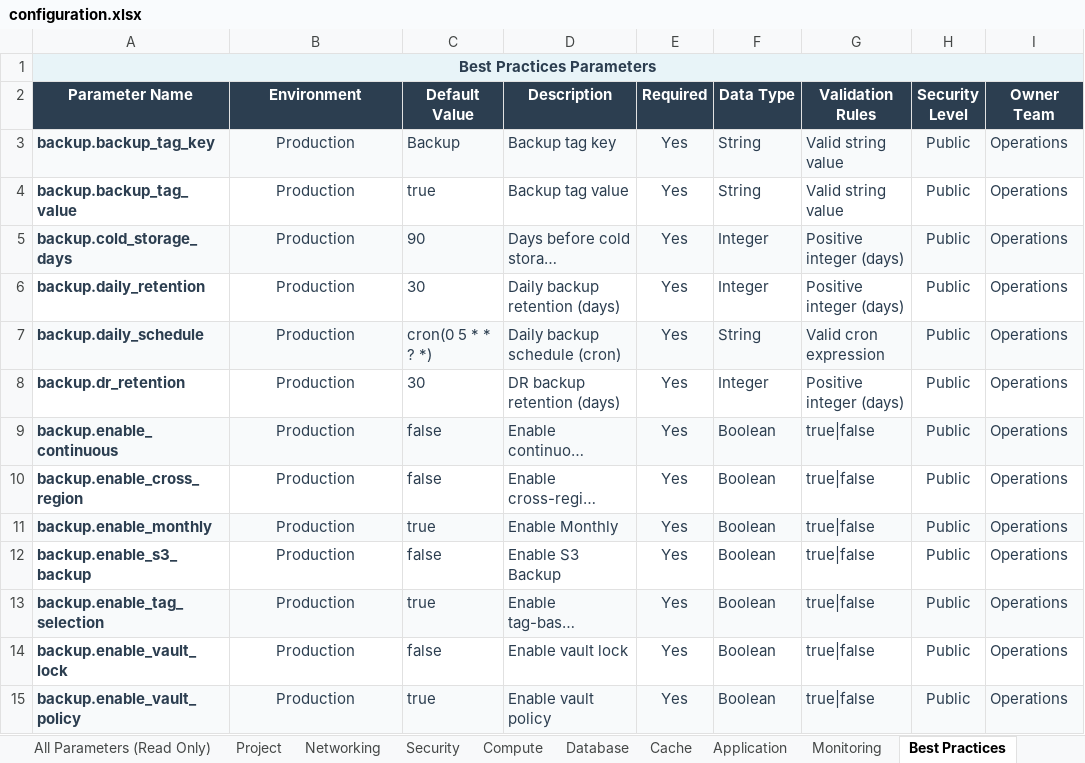
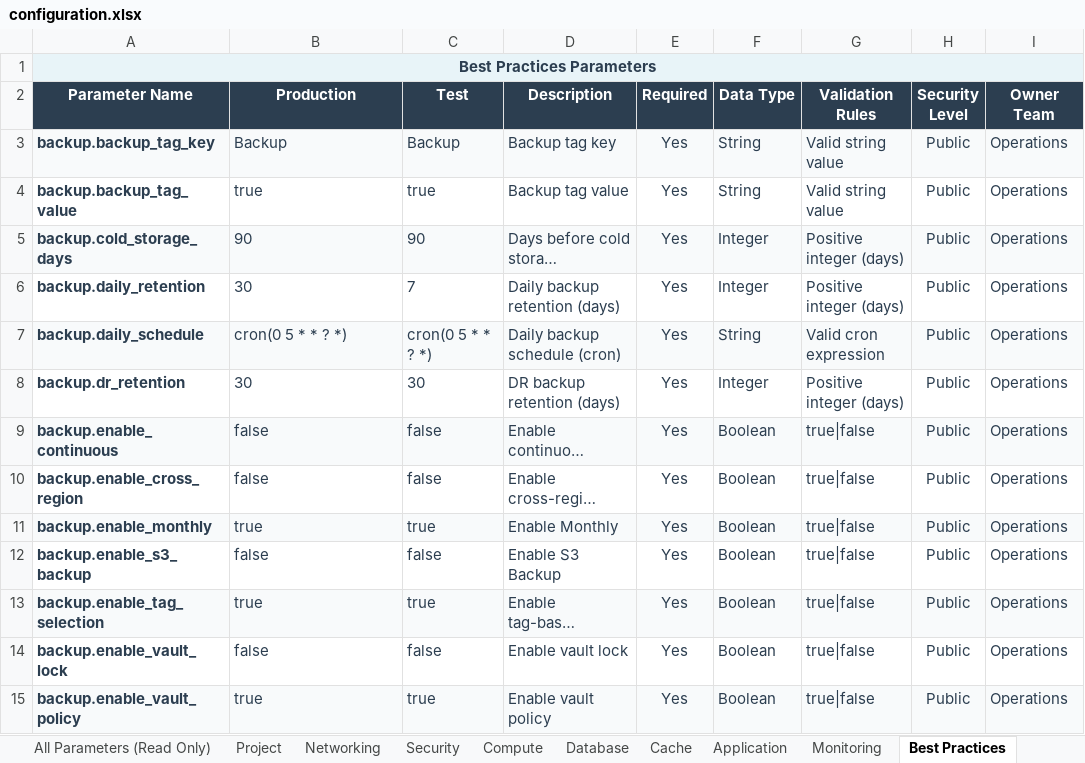
Before and after one commit to eoframework/solutions, an Excel workbook: solution-template/sample-provider/sample-category/sample-solution/delivery/configuration.xlsx, sheet Best Practices, drawn as a sheet; only a part is shown; long unchanged cells end in …; values as stored, in another font and other column widths than the file's, no borders; the diff covers the shown part only; the diff names each change by its address in the sheet, - before the commit and + after, or states it on an @@ line.

Commit message:
Add multi-environment support with Production and Test configurations
- Restructure configuration.csv with Production and Test value columns
- Add test environment with reduced instance sizes and disabled HA features
- Restructure setup/secrets with environment-specific subfolders (prod/test)
- Add .terraform to gitignore

```diff
--- a/solution-template/sample-provider/sample-category/sample-solution/delivery/configuration.xlsx (sheet Best Practices)
+++ b/solution-template/sample-provider/sample-category/sample-solution/delivery/configuration.xlsx (sheet Best Practices)
-B2: Environment
+B2: Production
-C2: Default Value
+C2: Test
-B3 (Production): Production
+B3 (Production): Backup
-B3:B15 alignment: center
+B3:B15 alignment: left
-B4 (Production): Production
+B4 (Production): true
-B5 (Production): Production
+B5 (Production): 90
-B6 (Production): Production
+B6 (Production): 30
-C6 (Test): 30
+C6 (Test): 7
-B7 (Production): Production
+B7 (Production): cron(0 5 * * ? *)
-B8 (Production): Production
+B8 (Production): 30
-B9:B10 (Production): Production
+B9:B10 (Production): false
-B11 (Production): Production
+B11 (Production): true
-B12 (Production): Production
+B12 (Production): false
-B13 (Production): Production
+B13 (Production): true
-B14 (Production): Production
+B14 (Production): false
-B15 (Production): Production
+B15 (Production): true
```
Also changed, not shown: 58 edited cells and cell formats elsewhere in this sheet, sheet All Parameters (Read Only), sheet Security, sheet Compute, sheet Database, sheet Networking, sheet Monitoring, 3 more sheets, 21 other files.
